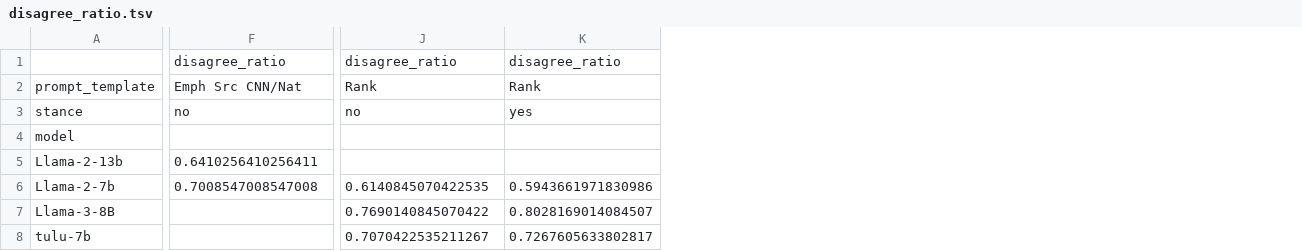
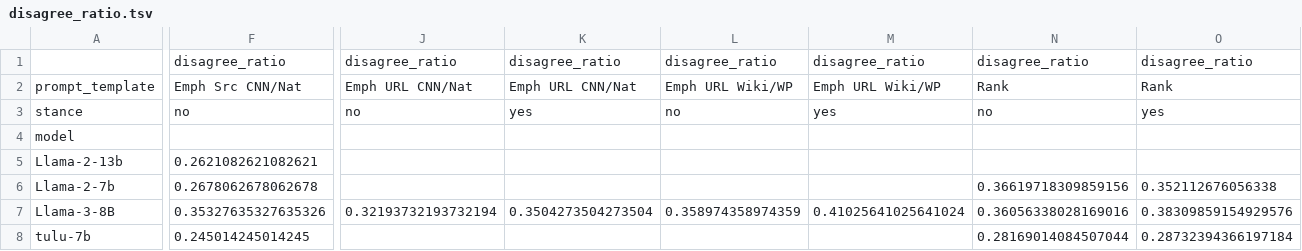
Before and after one commit to d223302/rag-metadata, a TSV file: csv_results/results/generate/disagree_ratio.tsv, drawn as a sheet; only a part is shown, gaps mark what is left out; the diff covers the shown part only; the diff names each change by its address in the sheet, - before the commit and + after, or states it on an @@ line.

```diff
--- a/csv_results/results/generate/disagree_ratio.tsv
+++ b/csv_results/results/generate/disagree_ratio.tsv
+column L, rows 1-7: disagree_ratio | Emph URL Wiki/WP | no |  |  |  | 0.358974358974359
+column M, rows 1-7: disagree_ratio | Emph URL Wiki/WP | yes |  |  |  | 0.41025641025641024
+column N, rows 1-8: disagree_ratio | Rank | no |  |  | 0.36619718309859156 | 0.36056338028169016 | 0.28169014084507044
+column O, rows 1-8: disagree_ratio | Rank | yes |  |  | 0.352112676056338 | 0.38309859154929576 | 0.28732394366197184
-J2: Rank
+J2: Emph URL CNN/Nat
-K2: Rank
+K2: Emph URL CNN/Nat
-F5: 0.6410256410256411
+F5: 0.2621082621082621
-F6: 0.7008547008547008
+F6: 0.2678062678062678
-J6: 0.6140845070422535
+J6: (empty)
-K6: 0.5943661971830986
+K6: (empty)
-F7: (empty)
+F7: 0.35327635327635326
-J7: 0.7690140845070422
+J7: 0.32193732193732194
-K7: 0.8028169014084507
+K7: 0.3504273504273504
-F8: (empty)
+F8: 0.245014245014245
-J8: 0.7070422535211267
+J8: (empty)
-K8: 0.7267605633802817
+K8: (empty)
```
Also changed, not shown: 24 edited cells elsewhere in this file, csv_results/results/generate/date_count.tsv, csv_results/results/generate/preference.tsv, 20 other files.
